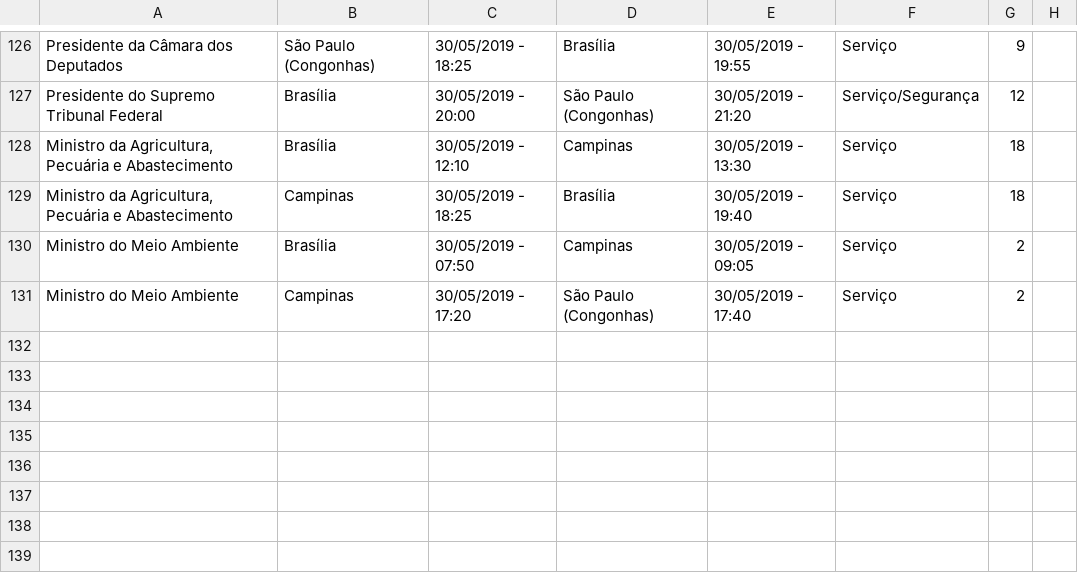
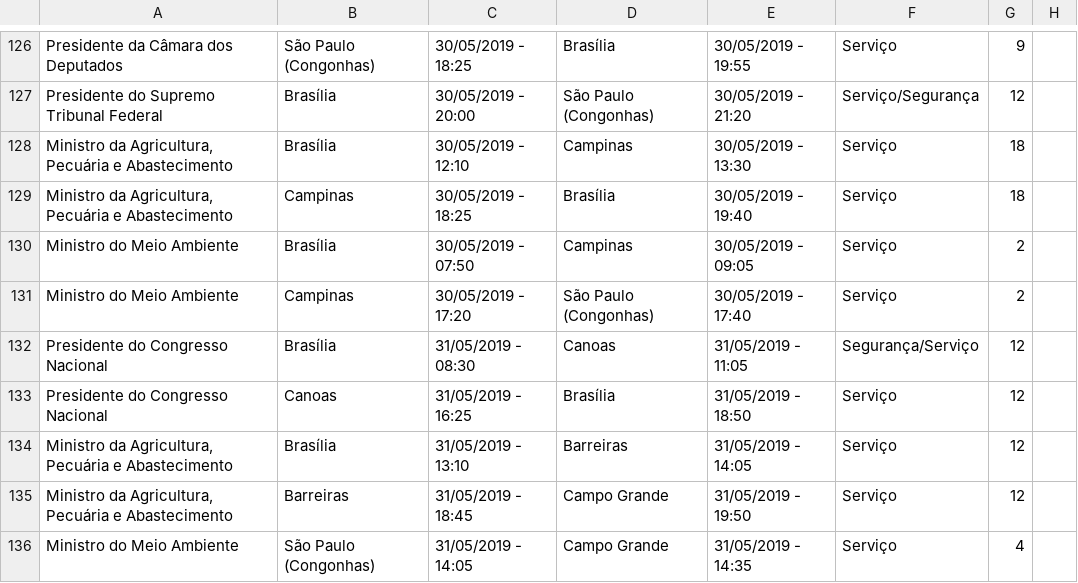
Before and after one commit to FABdadosabertos/GABAER, a CSV file: VOOS DE AUTORIDADES EM AERONAVES DA FAB MAIO DE 2019 CSV.csv, drawn as a sheet; only a part is shown, gaps mark what is left out; the diff names each change by its address in the sheet, - before the commit and + after, or states it on an @@ line.

Commit message:
complemento Maio 2019

```diff
--- a/VOOS DE AUTORIDADES EM AERONAVES DA FAB MAIO DE 2019 CSV.csv
+++ b/VOOS DE AUTORIDADES EM AERONAVES DA FAB MAIO DE 2019 CSV.csv
+row 132: Presidente do Congresso Nacional | Brasília | 31/05/2019 - 08:30 | Canoas | 31/05/2019 - 11:05 | Segurança/Serviço | 12
+row 133: Presidente do Congresso Nacional | Canoas | 31/05/2019 - 16:25 | Brasília | 31/05/2019 - 18:50 | Serviço | 12
+row 134: Ministro da Agricultura, Pecuária e Abastecimento | Brasília | 31/05/2019 - 13:10 | Barreiras | 31/05/2019 - 14:05 | Serviço | 12
+row 135: Ministro da Agricultura, Pecuária e Abastecimento | Barreiras | 31/05/2019 - 18:45 | Campo Grande | 31/05/2019 - 19:50 | Serviço | 12
+row 136: Ministro do Meio Ambiente | São Paulo (Congonhas) | 31/05/2019 - 14:05 | Campo Grande | 31/05/2019 - 14:35 | Serviço | 4
```
